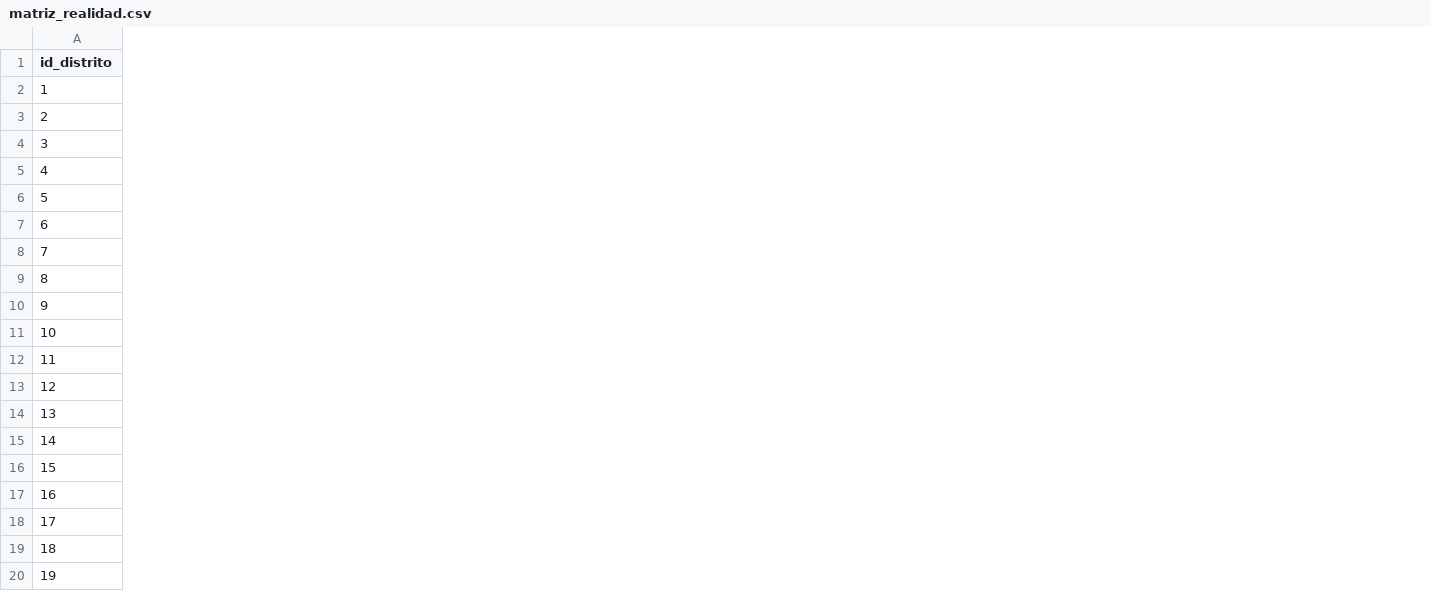
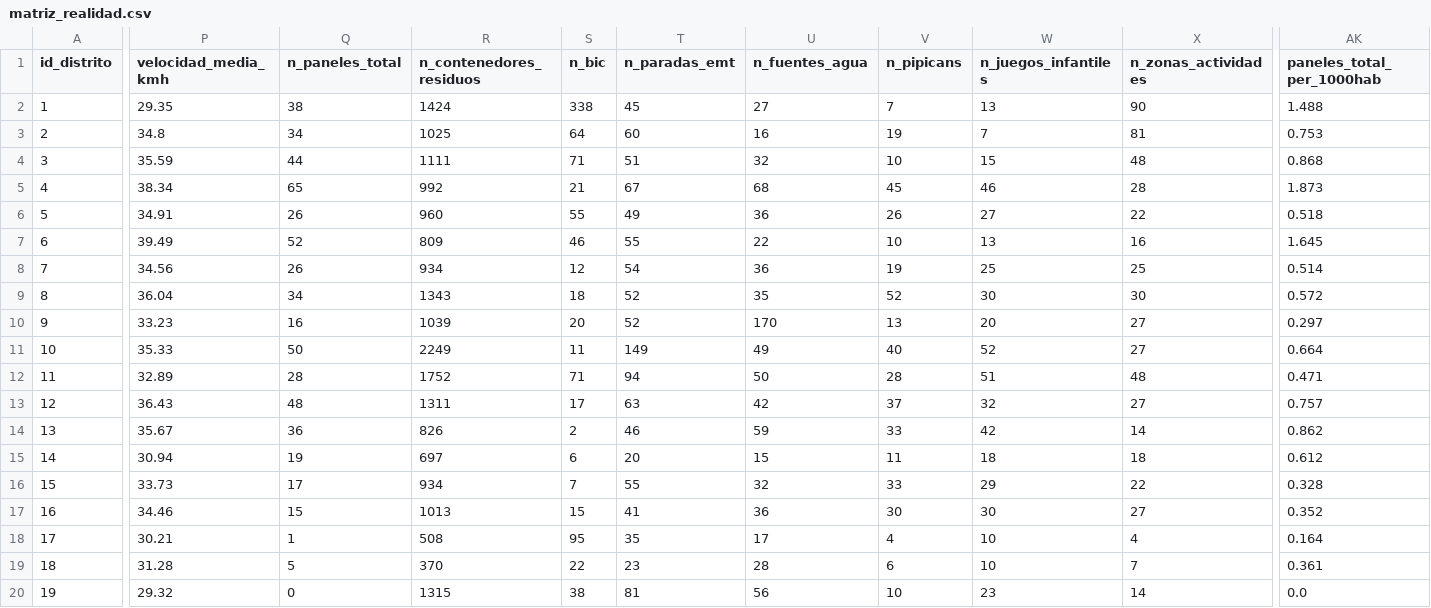
Before and after one commit to santiago-medina/atlas-voz-ciudadana-valencia, a CSV file: data/processed/matriz_realidad.csv, drawn as a sheet; only a part is shown, gaps mark what is left out; the diff covers the shown part only; the diff names each change by its address in the sheet, - before the commit and + after, or states it on an @@ line.

```diff
--- a/data/processed/matriz_realidad.csv
+++ b/data/processed/matriz_realidad.csv
+column P (velocidad_media_kmh), rows 2-20: 29.35 | 34.8 | 35.59 | 38.34 | 34.91 | 39.49 | 34.56 | 36.04 | 33.23 | 35.33 | 32.89 | 36.43 | 35.67 | 30.94 | 33.73 | 34.46 | 30.21 | 31.28 | 29.32
+column Q (n_paneles_total), rows 2-20: 38 | 34 | 44 | 65 | 26 | 52 | 26 | 34 | 16 | 50 | 28 | 48 | 36 | 19 | 17 | 15 | 1 | 5 | 0
+column R (n_contenedores_residuos), rows 2-20: 1424 | 1025 | 1111 | 992 | 960 | 809 | 934 | 1343 | 1039 | 2249 | 1752 | 1311 | 826 | 697 | 934 | 1013 | 508 | 370 | 1315
+column S (n_bic), rows 2-20: 338 | 64 | 71 | 21 | 55 | 46 | 12 | 18 | 20 | 11 | 71 | 17 | 2 | 6 | 7 | 15 | 95 | 22 | 38
+column T (n_paradas_emt), rows 2-20: 45 | 60 | 51 | 67 | 49 | 55 | 54 | 52 | 52 | 149 | 94 | 63 | 46 | 20 | 55 | 41 | 35 | 23 | 81
+column U (n_fuentes_agua), rows 2-20: 27 | 16 | 32 | 68 | 36 | 22 | 36 | 35 | 170 | 49 | 50 | 42 | 59 | 15 | 32 | 36 | 17 | 28 | 56
+column V (n_pipicans), rows 2-20: 7 | 19 | 10 | 45 | 26 | 10 | 19 | 52 | 13 | 40 | 28 | 37 | 33 | 11 | 33 | 30 | 4 | 6 | 10
+column W (n_juegos_infantiles), rows 2-20: 13 | 7 | 15 | 46 | 27 | 13 | 25 | 30 | 20 | 52 | 51 | 32 | 42 | 18 | 29 | 30 | 10 | 10 | 23
+column X (n_zonas_actividades), rows 2-20: 90 | 81 | 48 | 28 | 22 | 16 | 25 | 30 | 27 | 27 | 48 | 27 | 14 | 18 | 22 | 27 | 4 | 7 | 14
+column AK (paneles_total_per_1000hab), rows 2-20: 1.488 | 0.753 | 0.868 | 1.873 | 0.518 | 1.645 | 0.514 | 0.572 | 0.297 | 0.664 | 0.471 | 0.757 | 0.862 | 0.612 | 0.328 | 0.352 | 0.164 | 0.361 | 0.0
```
Also changed, not shown: 7 added columns and 2 edited cells elsewhere in this file, 18 other files.
